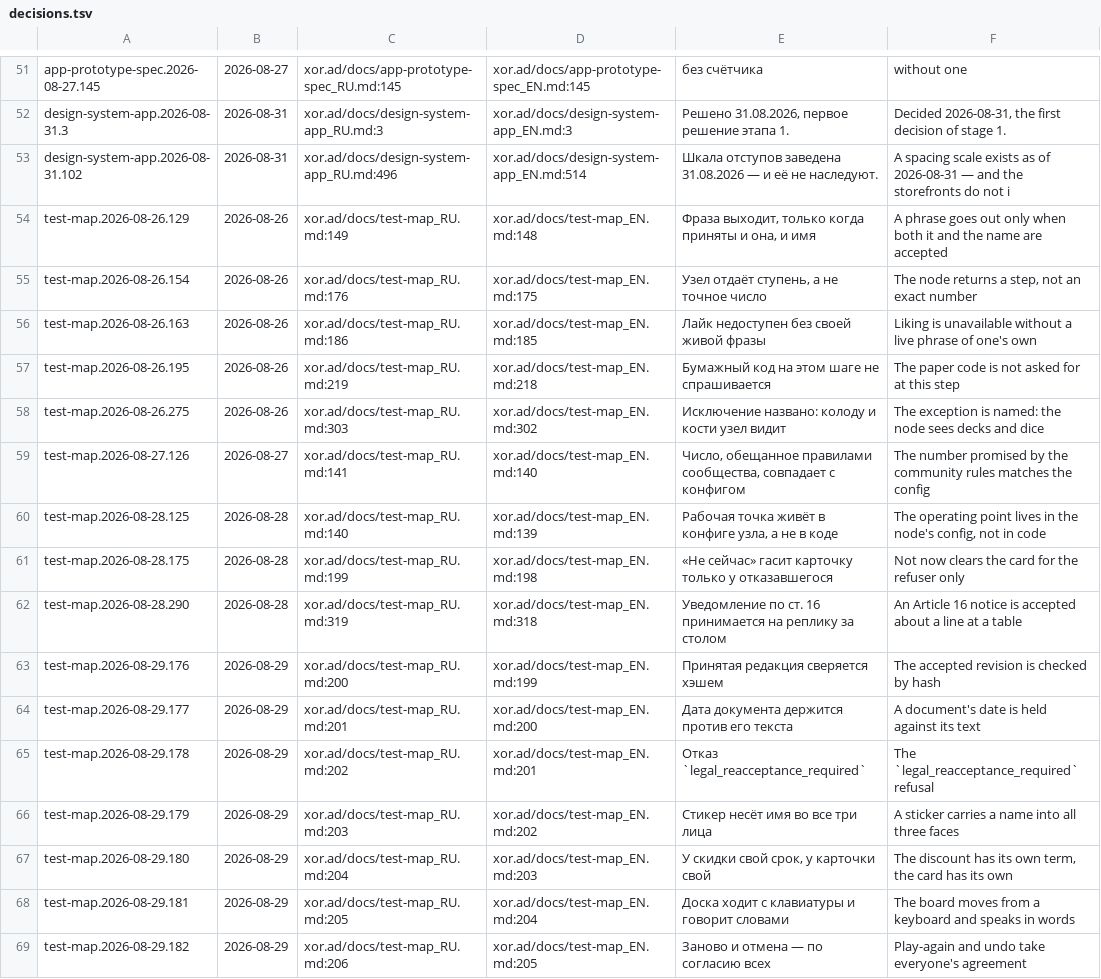
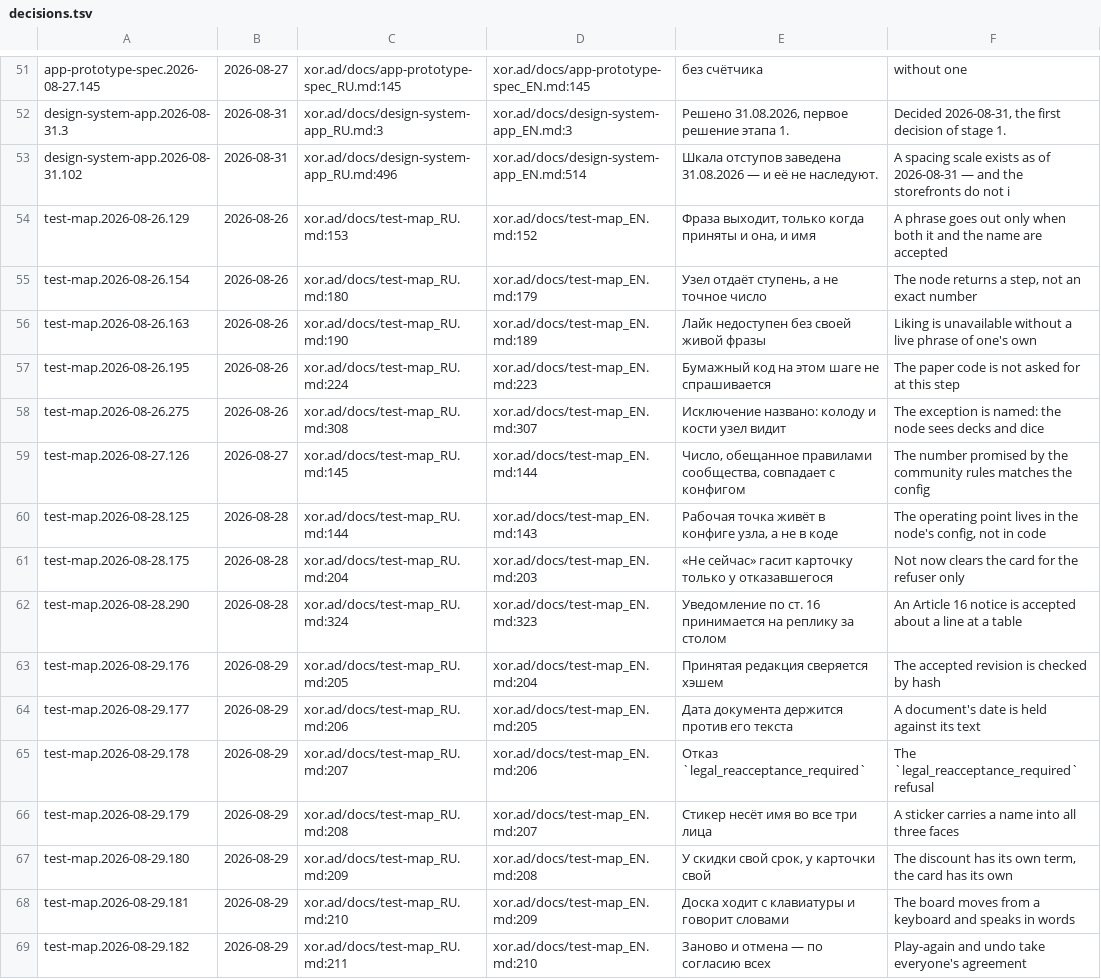
Before and after one commit to panov-id/xor.ad, a TSV file: docs/facts/decisions.tsv, drawn as a sheet; only a part is shown, gaps mark what is left out; the diff covers the shown part only; the diff names each change by its address in the sheet, - before the commit and + after, or states it on an @@ line.

```diff
--- a/docs/facts/decisions.tsv
+++ b/docs/facts/decisions.tsv
-C54: xor.ad/docs/test-map_RU.md:149
+C54: xor.ad/docs/test-map_RU.md:153
-D54: xor.ad/docs/test-map_EN.md:148
+D54: xor.ad/docs/test-map_EN.md:152
-C55: xor.ad/docs/test-map_RU.md:176
+C55: xor.ad/docs/test-map_RU.md:180
-D55: xor.ad/docs/test-map_EN.md:175
+D55: xor.ad/docs/test-map_EN.md:179
-C56: xor.ad/docs/test-map_RU.md:186
+C56: xor.ad/docs/test-map_RU.md:190
-D56: xor.ad/docs/test-map_EN.md:185
+D56: xor.ad/docs/test-map_EN.md:189
-C57: xor.ad/docs/test-map_RU.md:219
+C57: xor.ad/docs/test-map_RU.md:224
-D57: xor.ad/docs/test-map_EN.md:218
+D57: xor.ad/docs/test-map_EN.md:223
-C58: xor.ad/docs/test-map_RU.md:303
+C58: xor.ad/docs/test-map_RU.md:308
-D58: xor.ad/docs/test-map_EN.md:302
+D58: xor.ad/docs/test-map_EN.md:307
-C59: xor.ad/docs/test-map_RU.md:141
+C59: xor.ad/docs/test-map_RU.md:145
-D59: xor.ad/docs/test-map_EN.md:140
+D59: xor.ad/docs/test-map_EN.md:144
-C60: xor.ad/docs/test-map_RU.md:140
+C60: xor.ad/docs/test-map_RU.md:144
-D60: xor.ad/docs/test-map_EN.md:139
+D60: xor.ad/docs/test-map_EN.md:143
-C61: xor.ad/docs/test-map_RU.md:199
+C61: xor.ad/docs/test-map_RU.md:204
-D61: xor.ad/docs/test-map_EN.md:198
+D61: xor.ad/docs/test-map_EN.md:203
-C62: xor.ad/docs/test-map_RU.md:319
+C62: xor.ad/docs/test-map_RU.md:324
-D62: xor.ad/docs/test-map_EN.md:318
+D62: xor.ad/docs/test-map_EN.md:323
-C63: xor.ad/docs/test-map_RU.md:200
+C63: xor.ad/docs/test-map_RU.md:205
-D63: xor.ad/docs/test-map_EN.md:199
+D63: xor.ad/docs/test-map_EN.md:204
-C64: xor.ad/docs/test-map_RU.md:201
+C64: xor.ad/docs/test-map_RU.md:206
-D64: xor.ad/docs/test-map_EN.md:200
+D64: xor.ad/docs/test-map_EN.md:205
-C65: xor.ad/docs/test-map_RU.md:202
+C65: xor.ad/docs/test-map_RU.md:207
-D65: xor.ad/docs/test-map_EN.md:201
+D65: xor.ad/docs/test-map_EN.md:206
-C66: xor.ad/docs/test-map_RU.md:203
+C66: xor.ad/docs/test-map_RU.md:208
-D66: xor.ad/docs/test-map_EN.md:202
+D66: xor.ad/docs/test-map_EN.md:207
-C67: xor.ad/docs/test-map_RU.md:204
+C67: xor.ad/docs/test-map_RU.md:209
-D67: xor.ad/docs/test-map_EN.md:203
+D67: xor.ad/docs/test-map_EN.md:208
-C68: xor.ad/docs/test-map_RU.md:205
+C68: xor.ad/docs/test-map_RU.md:210
-D68: xor.ad/docs/test-map_EN.md:204
+D68: xor.ad/docs/test-map_EN.md:209
-C69: xor.ad/docs/test-map_RU.md:206
+C69: xor.ad/docs/test-map_RU.md:211
-D69: xor.ad/docs/test-map_EN.md:205
+D69: xor.ad/docs/test-map_EN.md:210
```
Also changed, not shown: 14 edited cells elsewhere in this file, docs/facts/noise-numbers.tsv, 2 other files.
